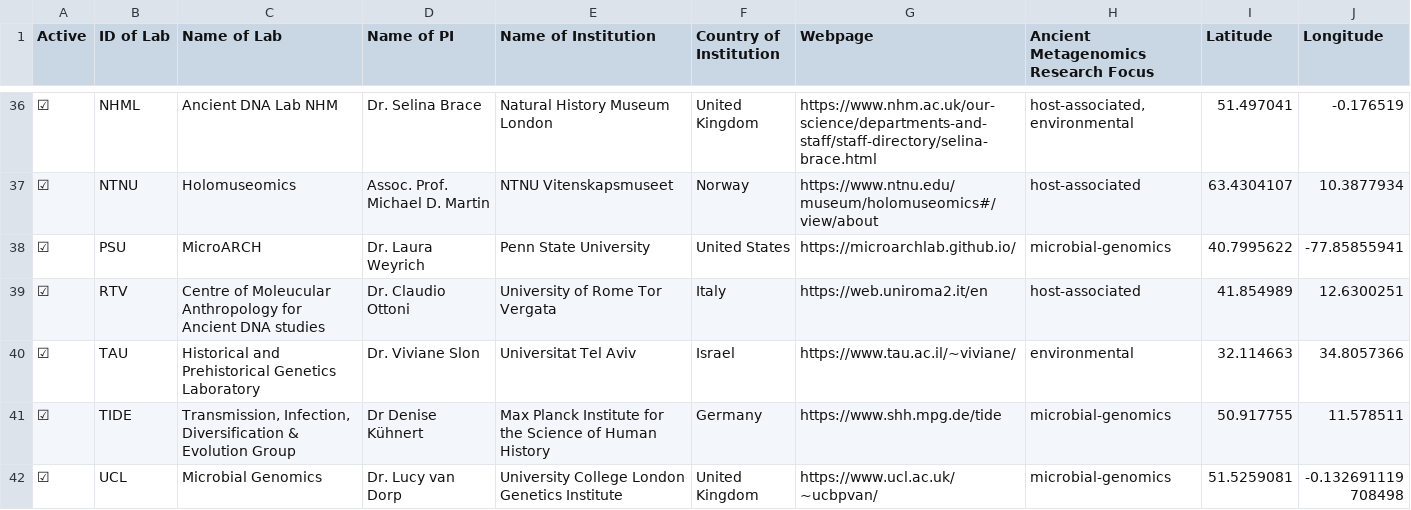
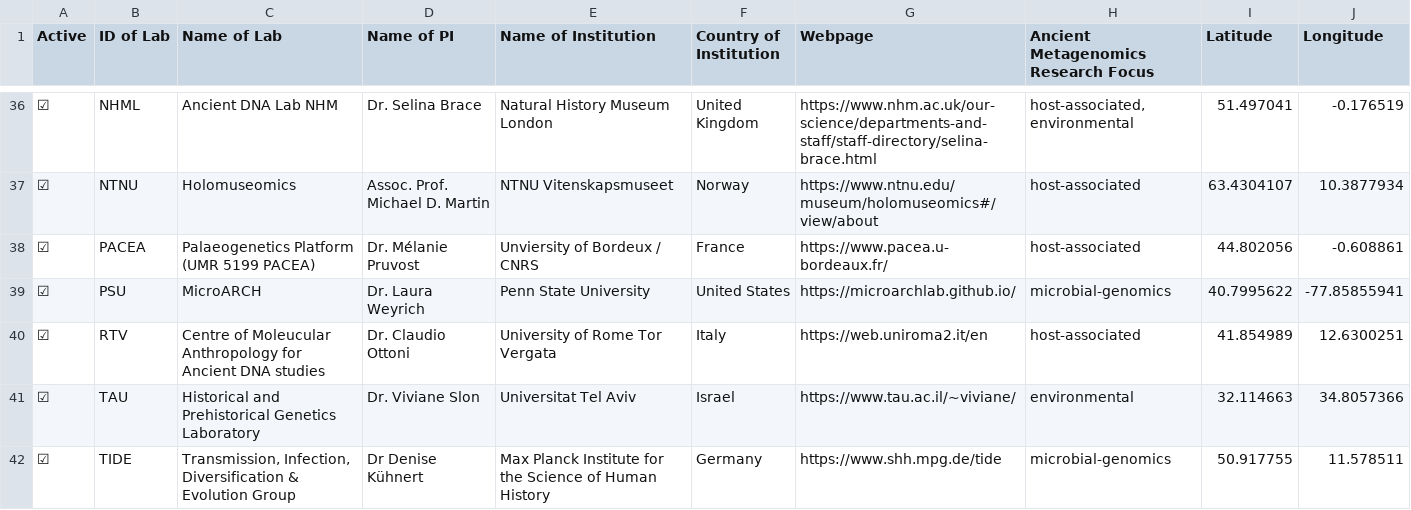
Before and after one commit to SPAAM-community/ancient-metagenomics-labs, a CSV file: data/ancient-metagenomics-labs.csv, drawn as a sheet; only a part is shown, gaps mark what is left out; the shorter side is filled out with more unchanged rows; the diff names each change by its address in the sheet, - before the commit and + after, or states it on an @@ line.

Commit message:
Add PACEA

```diff
--- a/data/ancient-metagenomics-labs.csv
+++ b/data/ancient-metagenomics-labs.csv
+row 38: ☑ | PACEA | Palaeogenetics Platform (UMR 5199 PACEA) | Dr. Mélanie Pruvost | Unviersity of Bordeux / CNRS | France | https://www.pacea.u-bordeaux.fr/ | host-associated | 44.802056 | -0.608861
```
Also changed, not shown: 2 other files.
